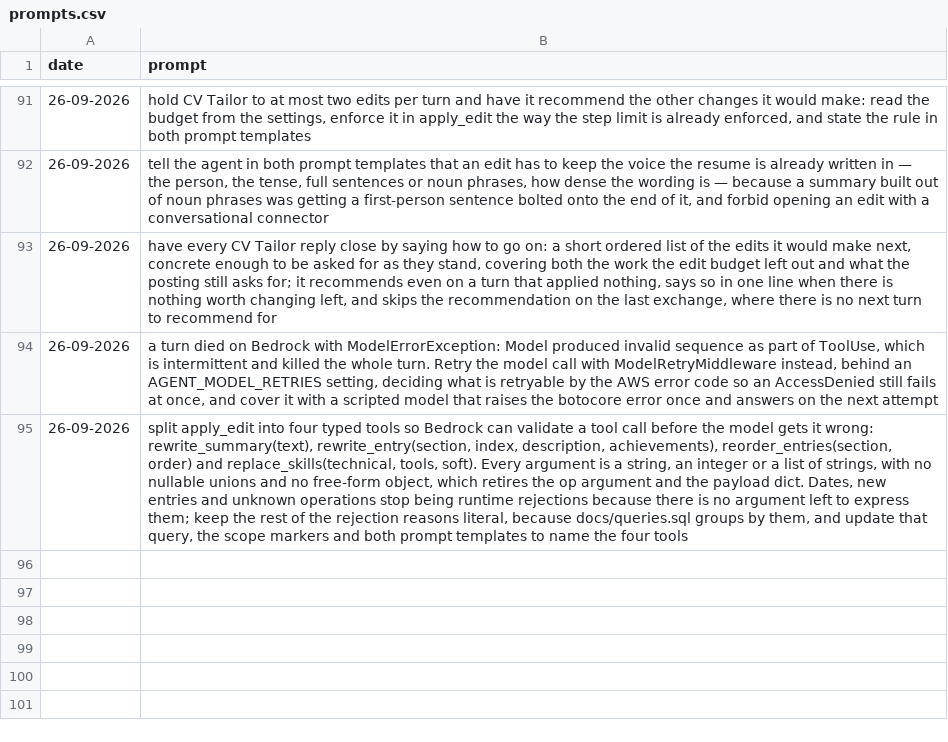
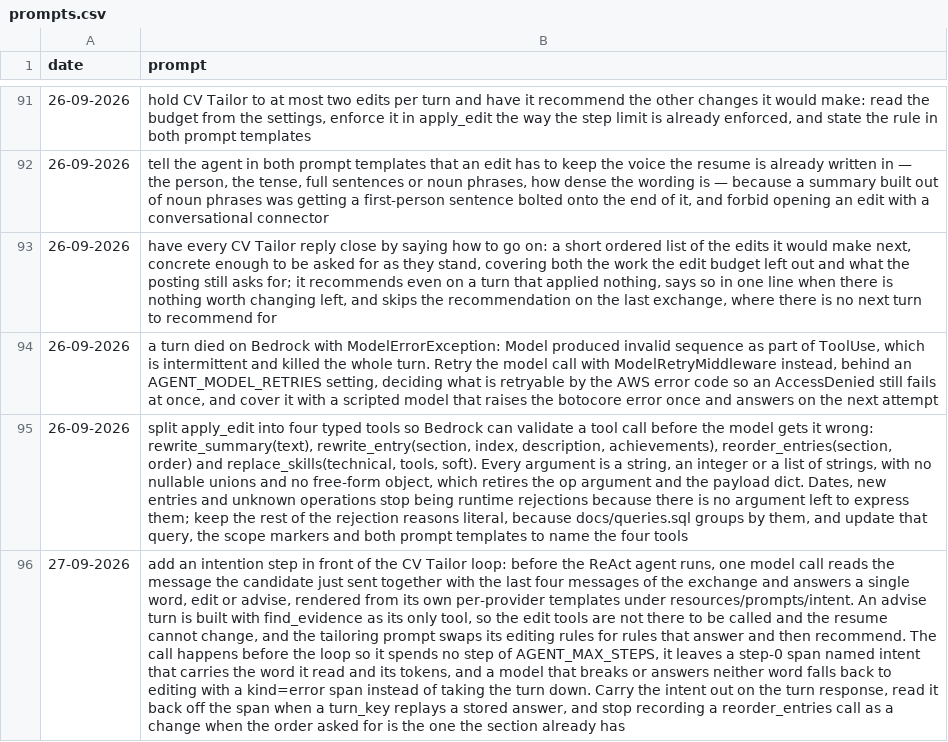
Before and after one commit to MatLock/UdeSA-lynq, a CSV file: lynq-agent/prompt-documentation/prompts.csv, drawn as a sheet; only a part is shown, gaps mark what is left out; the diff names each change by its address in the sheet, - before the commit and + after, or states it on an @@ line.

Commit message:
[lynq-agent]: read the intent of a turn before handing it the edit tools

```diff
--- a/lynq-agent/prompt-documentation/prompts.csv
+++ b/lynq-agent/prompt-documentation/prompts.csv
+row 96: 27-09-2026 | add an intention step in front of the CV Tailor loop: before the ReAct agent runs, one model call reads the message the candidate just sent together with the last four messages of the exchange and answers a single word, edit or advise, rendered from its own per-provider templates under resources/prompts/intent. An advise turn is built with find_evidence as its only tool, so the edit tools are not there to be called and the resume cannot change, and the tailoring prompt swaps its editing rules for rules that answer and then recommend. The call happens before the loop so it spends no step of AGENT_MAX_STEPS, it leaves a step-0 span named intent that carries the word it read and its tokens, and a model that breaks or answers neither word falls back to editing with a kind=error span instead of taking the turn down. Carry the intent out on the turn response, read it back off the span when a turn_key replays a stored answer, and stop recording a reorder_entries call as a change when the order asked for is the one the section already has
```
Also changed, not shown: 25 other files.
